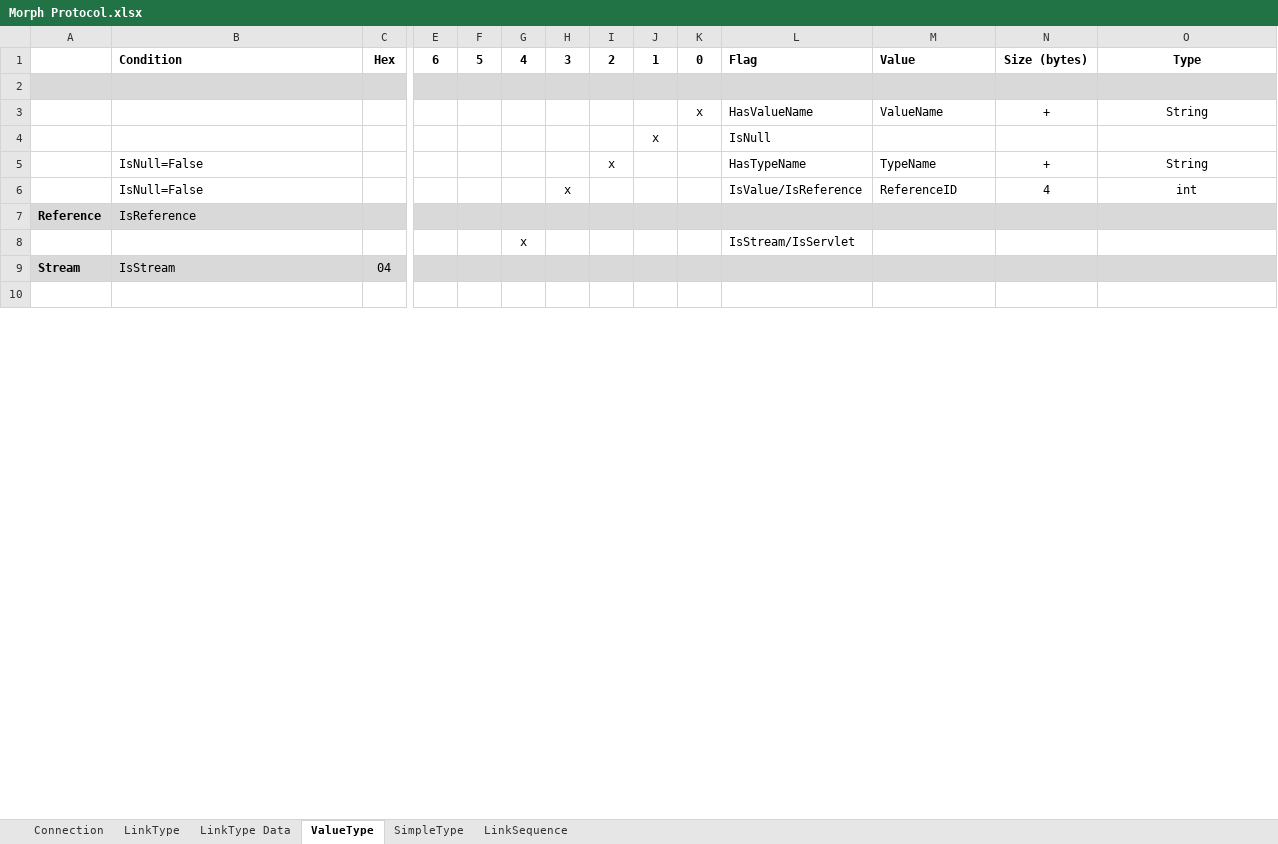
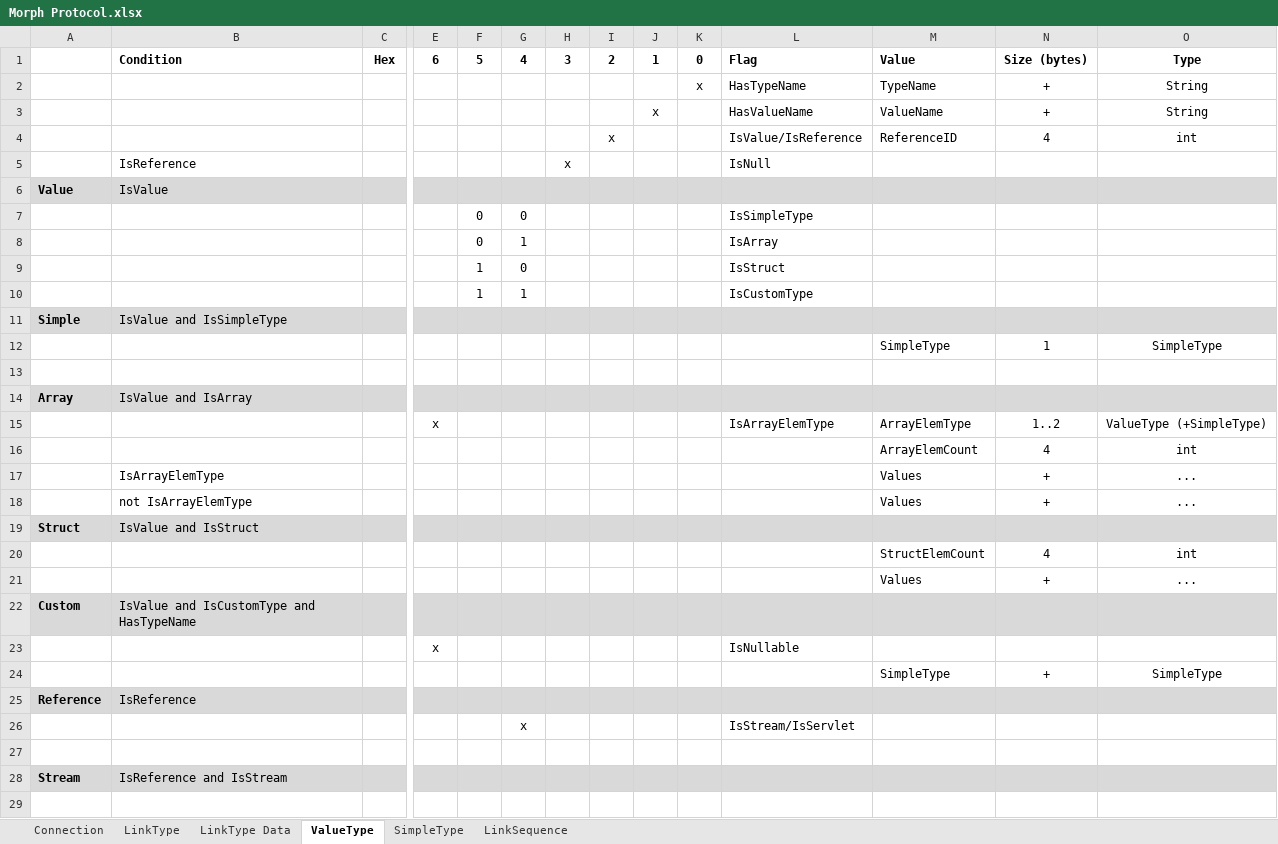
Before and after one commit to BatSoft-Morph/Morph-Definition, an Excel workbook: Protocol/Morph Protocol.xlsx, sheet ValueType, drawn as a sheet; only a part is shown, gaps mark what is left out; values as stored, in another font and other column widths than the file's, no borders; removed rows and columns are numbered as before the commit, all else as after; rows hold the shown columns only; the diff covers the shown part only; the diff names each change by its address in the sheet, - before the commit and + after, or states it on an @@ line.

Commit message:
Rebuilding ValueType and SimpleType

```diff
--- a/Protocol/Morph Protocol.xlsx (sheet ValueType)
+++ b/Protocol/Morph Protocol.xlsx (sheet ValueType)
+row 2:  |  |  |  |  |  |  |  |  | x | HasTypeName | TypeName | + | String
+row 3:  |  |  |  |  |  |  |  | x |  | HasValueName | ValueName | + | String
+row 4:  |  |  |  |  |  |  | x |  |  | IsValue/IsReference | ReferenceID | 4 | int
+row 5:  | IsReference |  |  |  |  | x |  |  |  | IsNull
@@ row 16 moved to row 6: Value @@
@@ row 17 moved to row 7: 0 @@
@@ row 18 moved to row 8: 0 @@
@@ row 19 moved to row 9: 1 @@
+row 10:  |  |  |  | 1 | 1 |  |  |  |  | IsCustomType
+row 11: Simple | IsValue and IsSimpleType
@@ row 21 moved to row 12: SimpleType @@
-A13:O13 fill: #D9D9D9
+A13:O13 fill: none
-row 3:  |  |  |  |  |  |  |  |  | x | HasValueName | ValueName | + | String
-row 4:  |  |  |  |  |  |  |  | x |  | IsNull
-row 5:  | IsNull=False |  |  |  |  |  | x |  |  | HasTypeName | TypeName | + | String
-row 6:  | IsNull=False |  |  |  |  | x |  |  |  | IsValue/IsReference | ReferenceID | 4 | int
+row 14: Array | IsValue and IsArray
@@ row 24 moved to row 15: x @@
@@ row 23 moved to row 16: ArrayElemCount @@
@@ row 25 moved to row 17: IsArrayElemType @@
@@ row 26 moved to row 18: not IsArrayElemType @@
+row 19: Struct | IsValue and IsStruct
@@ row 28 moved to row 20: StructElemCount @@
@@ row 29 moved to row 21: Values @@
+row 22: Custom | IsValue and IsCustomType and HasTypeName
+row 23:  |  |  | x |  |  |  |  |  |  | IsNullable
@@ row 32 moved to row 24: SimpleType @@
-row 9: Stream | IsStream | 04
+row 28: Stream | IsReference and IsStream
+row 29: (empty)
```
Also changed, not shown: 5 removed rows, 2 edited cells and cell formats elsewhere in this sheet, sheet SimpleType, sheet LinkType, sheet LinkType Data, formulas that keep their value, hidden cells.
